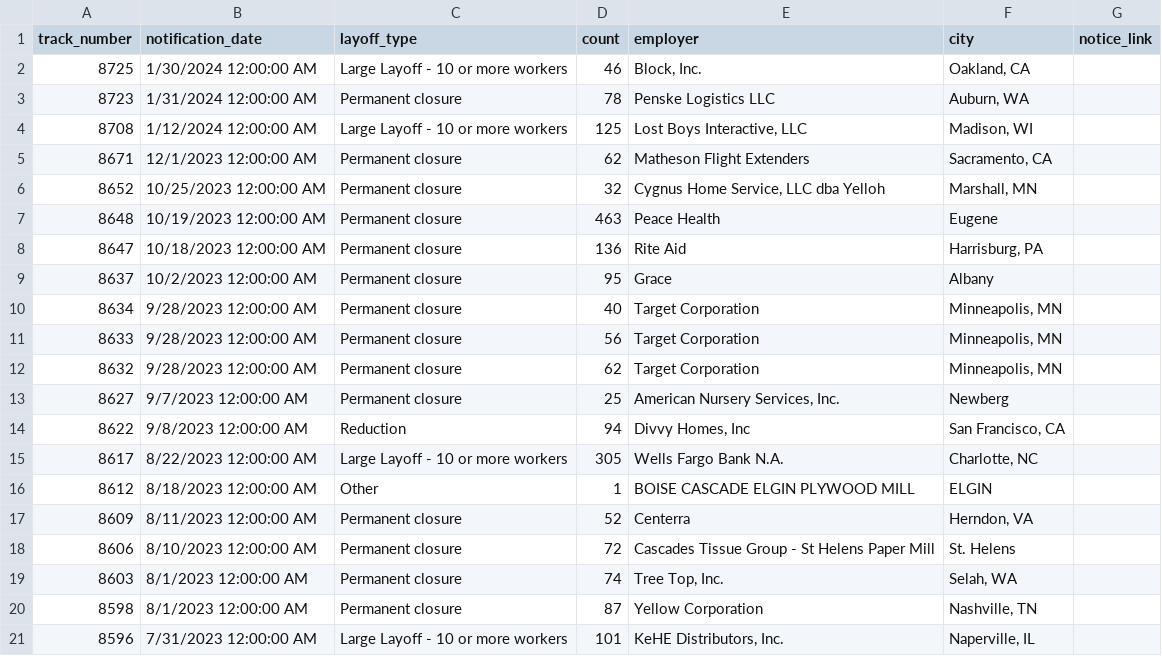
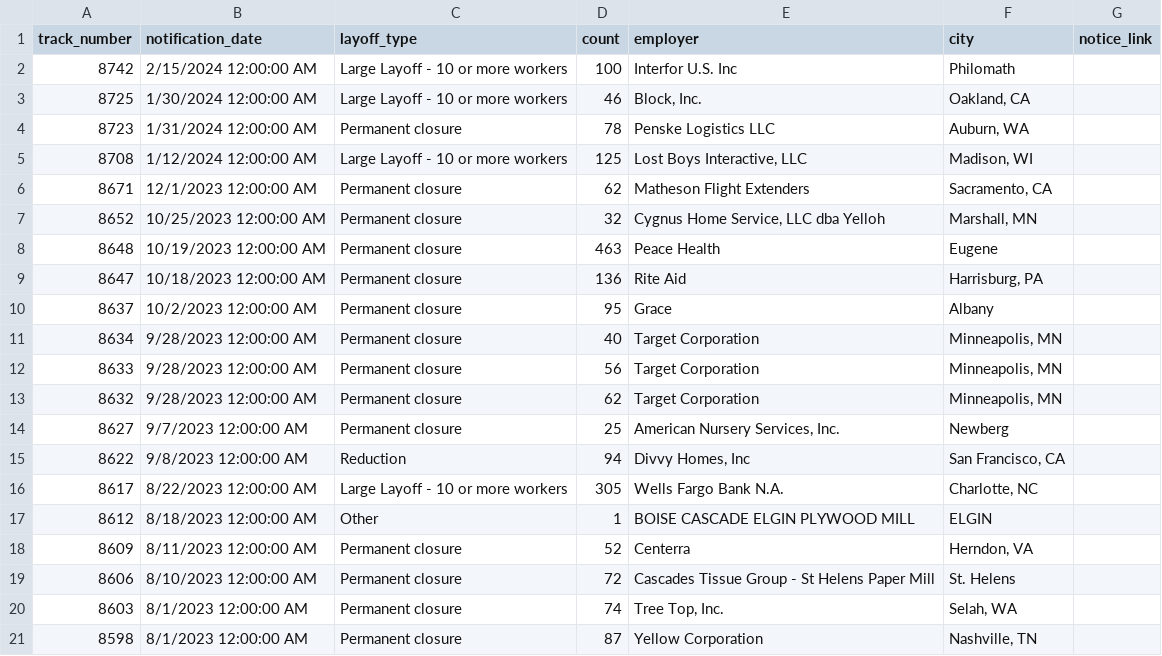
Before and after one commit to deleonkr/oregon-warn-list, a CSV file: or-warn-data.csv, drawn as a sheet.

```diff
--- a/or-warn-data.csv
+++ b/or-warn-data.csv
@@ -1,2 +1,3 @@
 track_number,notification_date,layoff_type,count,employer,city,notice_link
+8742,2/15/2024 12:00:00 AM,Large Layoff - 10 or more workers,100,Interfor U.S. Inc,Philomath,
 8725,1/30/2024 12:00:00 AM,Large Layoff - 10 or more workers,46,"Block, Inc.","Oakland, CA",
@@ -20,2 +21 @@ track_number,notification_date,layoff_type,count,employer,city,notice_link
 8598,8/1/2023 12:00:00 AM,Permanent closure,87,Yellow Corporation,"Nashville, TN",
-8596,7/31/2023 12:00:00 AM,Large Layoff - 10 or more workers,101,"KeHE Distributors, Inc.","Naperville, IL",
```
